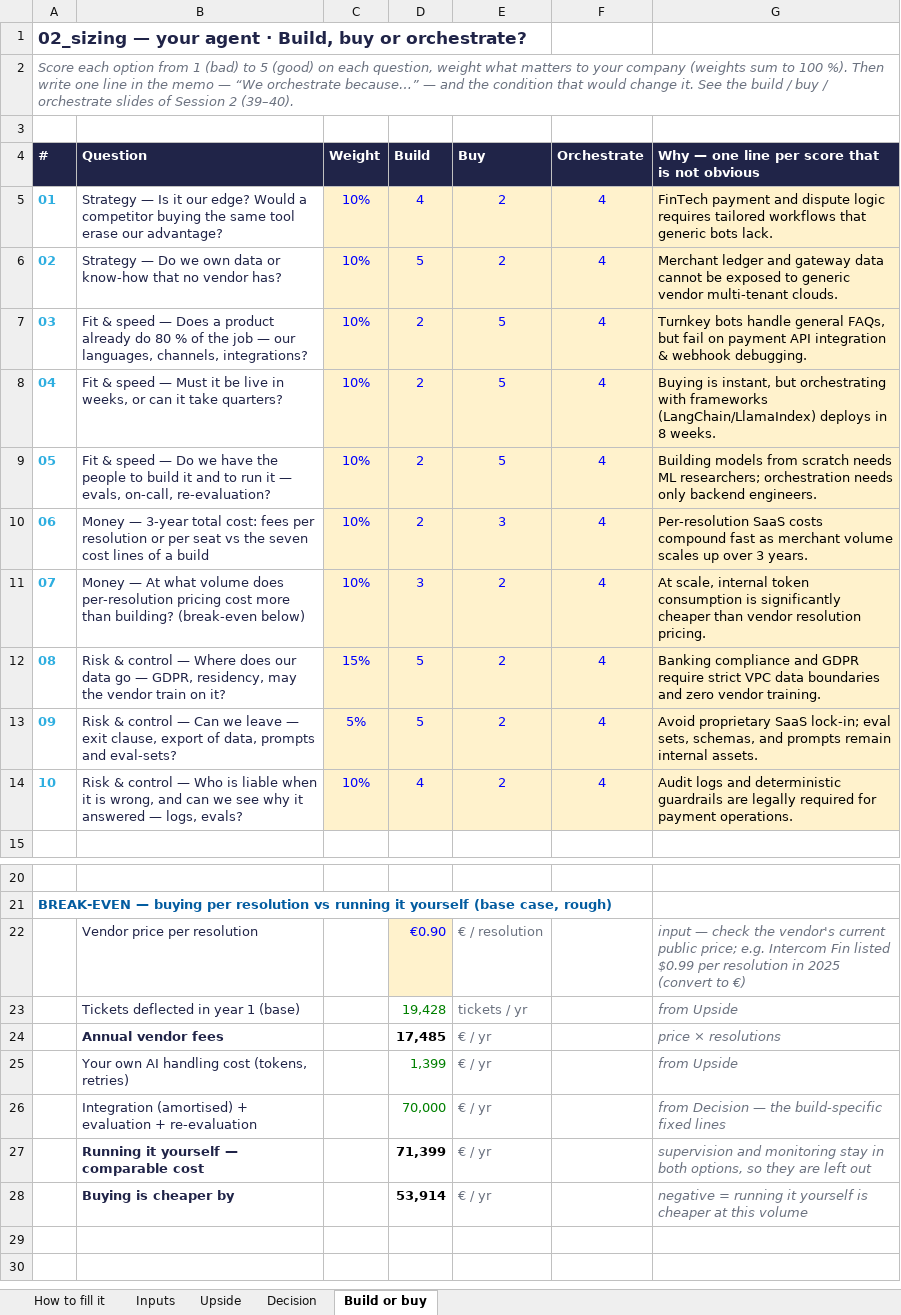
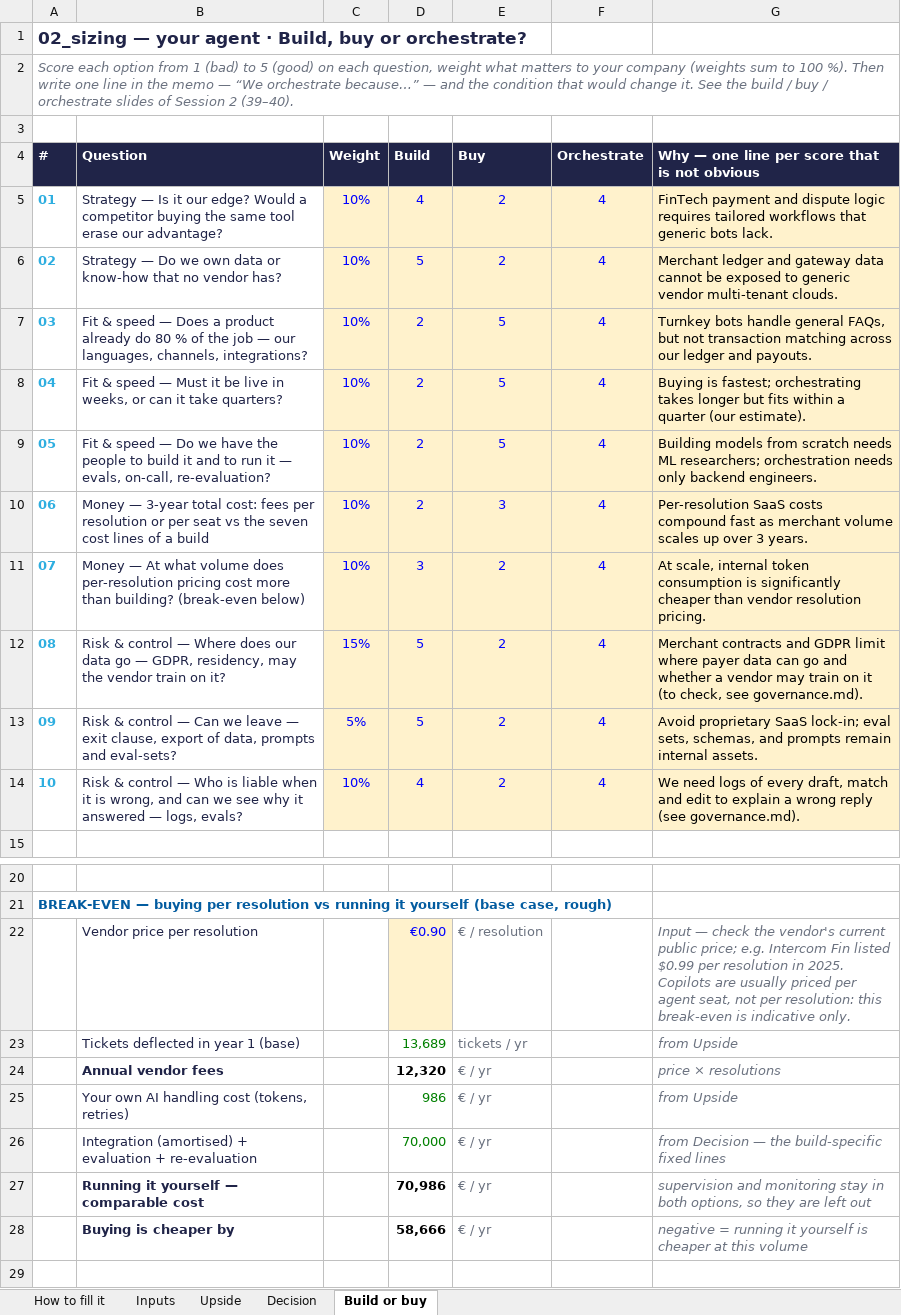
Before and after one commit to dhiabencheikh/Data-AI-Product-P2, an Excel workbook: 02_sizing.xlsx, sheet Build or buy, drawn as a sheet; only a part is shown, gaps mark what is left out; the shorter side is filled out with more unchanged rows; values as stored, in another font and other column widths than the file's, no borders; charts and pictures not drawn; the diff names each change by its address in the sheet, - before the commit and + after, or states it on an @@ line.

Commit message:
Size the copilot on time saved, fix source types and notes in the sizing sheet

```diff
--- a/02_sizing.xlsx (sheet Build or buy)
+++ b/02_sizing.xlsx (sheet Build or buy)
-G7: …FAQs, but fail on payment API integration & webhook debugging.
+G7: …FAQs, but not transaction matching across our ledger and payouts.
-G8: Buying is instant, but orchestrating with frameworks (LangChain/LlamaIndex) deploys in 8 weeks.
+G8: Buying is fastest; orchestrating takes longer but fits within a quarter (our estimate).
-G12: Banking compliance and GDPR require strict VPC data boundaries and zero vendor training.
+G12: Merchant contracts and GDPR limit where payer data can go and whether a vendor may train on it (to check, see governance.md).
-G14: Audit logs and deterministic guardrails are legally required for payment operations.
+G14: We need logs of every draft, match and edit to explain a wrong reply (see governance.md).
-G22: input — check the vendor's current public price; e.g. Intercom Fin listed $0.99 per resolution in 2025 (convert to €)
+G22: Input — check the vendor's current public price; e.g. Intercom Fin listed $0.99 per resolution in 2025. Copilots are usually priced per agent seat, not per resolution: this break-even is indicative only.
-D23 (Build): 19,428
+D23 (Build): 13,689
-D24 (Build): 17,485
+D24 (Build): 12,320
-D25 (Build): 1,399
+D25 (Build): 986
-D27 (Build): 71,399
+D27 (Build): 70,986
-D28 (Build): 53,914
+D28 (Build): 58,666
```
Also changed, not shown: sheet Inputs, sheet Upside, sheet Decision, charts or pictures.
